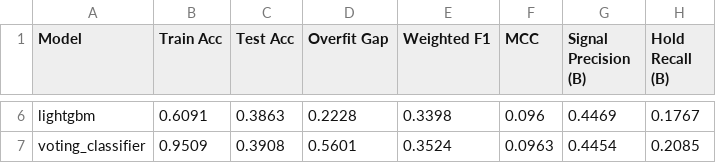
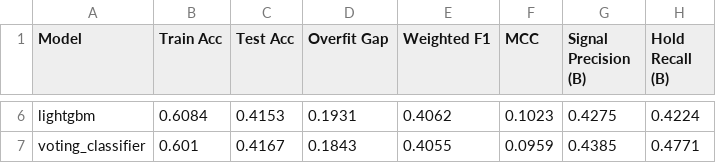
Before and after one commit to MoaazEmam/Trading-Signal-Classification, a CSV file: models/artifacts/model_comparison.csv, drawn as a sheet; only a part is shown, gaps mark what is left out; the diff covers the shown part only; the diff names each change by its address in the sheet, - before the commit and + after, or states it on an @@ line.

```diff
--- a/models/artifacts/model_comparison.csv
+++ b/models/artifacts/model_comparison.csv
-B6 (Train Acc): 0.6091
+B6 (Train Acc): 0.6084
-C6 (Test Acc): 0.3863
+C6 (Test Acc): 0.4153
-D6 (Overfit Gap): 0.2228
+D6 (Overfit Gap): 0.1931
-E6 (Weighted F1): 0.3398
+E6 (Weighted F1): 0.4062
-F6 (MCC): 0.096
+F6 (MCC): 0.1023
-G6 (Signal Precision (B)): 0.4469
+G6 (Signal Precision (B)): 0.4275
-H6 (Hold Recall (B)): 0.1767
+H6 (Hold Recall (B)): 0.4224
-B7 (Train Acc): 0.9509
+B7 (Train Acc): 0.601
-C7 (Test Acc): 0.3908
+C7 (Test Acc): 0.4167
-D7 (Overfit Gap): 0.5601
+D7 (Overfit Gap): 0.1843
-E7 (Weighted F1): 0.3524
+E7 (Weighted F1): 0.4055
-F7 (MCC): 0.0963
+F7 (MCC): 0.0959
-G7 (Signal Precision (B)): 0.4454
+G7 (Signal Precision (B)): 0.4385
-H7 (Hold Recall (B)): 0.2085
+H7 (Hold Recall (B)): 0.4771
```
Also changed, not shown: 28 edited cells elsewhere in this file, 11 other files.
